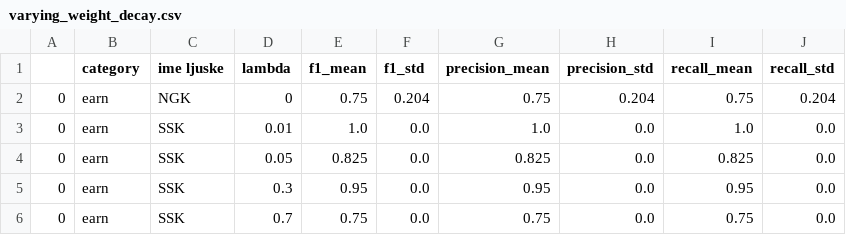
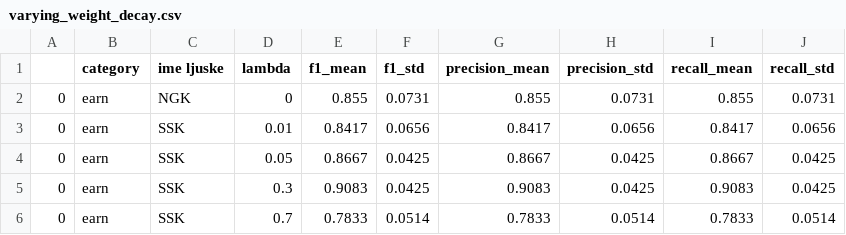
Before and after one commit to majajuric/UUZOP-Text-Classification-using-String-Kernels, a CSV file: varying_weight_decay.csv, drawn as a sheet; only a part is shown; the diff covers the shown part only.

```diff
--- a/varying_weight_decay.csv
+++ b/varying_weight_decay.csv
@@ -1,6 +1,6 @@
 ,category,ime ljuske,lambda,f1_mean,f1_std,precision_mean,precision_std,recall_mean,recall_std
-0,earn,NGK,0,0.75,0.204,0.75,0.204,0.75,0.204
-0,earn,SSK,0.01,1.0,0.0,1.0,0.0,1.0,0.0
-0,earn,SSK,0.05,0.825,0.0,0.825,0.0,0.825,0.0
-0,earn,SSK,0.3,0.95,0.0,0.95,0.0,0.95,0.0
-0,earn,SSK,0.7,0.75,0.0,0.75,0.0,0.75,0.0
+0,earn,NGK,0,0.855,0.0731,0.855,0.0731,0.855,0.0731
+0,earn,SSK,0.01,0.8417,0.0656,0.8417,0.0656,0.8417,0.0656
+0,earn,SSK,0.05,0.8667,0.0425,0.8667,0.0425,0.8667,0.0425
+0,earn,SSK,0.3,0.9083,0.0425,0.9083,0.0425,0.9083,0.0425
+0,earn,SSK,0.7,0.7833,0.0514,0.7833,0.0514,0.7833,0.0514
```
Also changed, not shown: 1 added row, 1 removed row and 91 edited cells elsewhere in this file, combining_ngk_and_ssk.csv, varying_sequence_length.csv, 1 other file.
